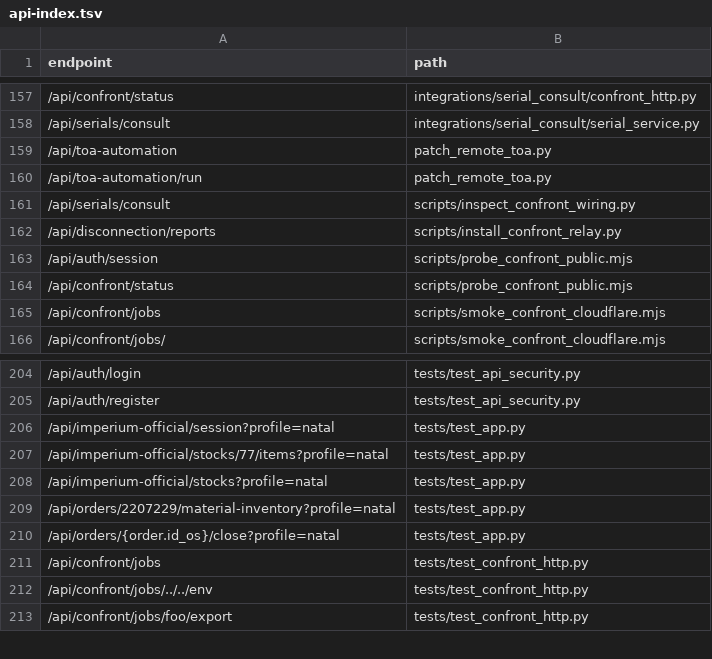
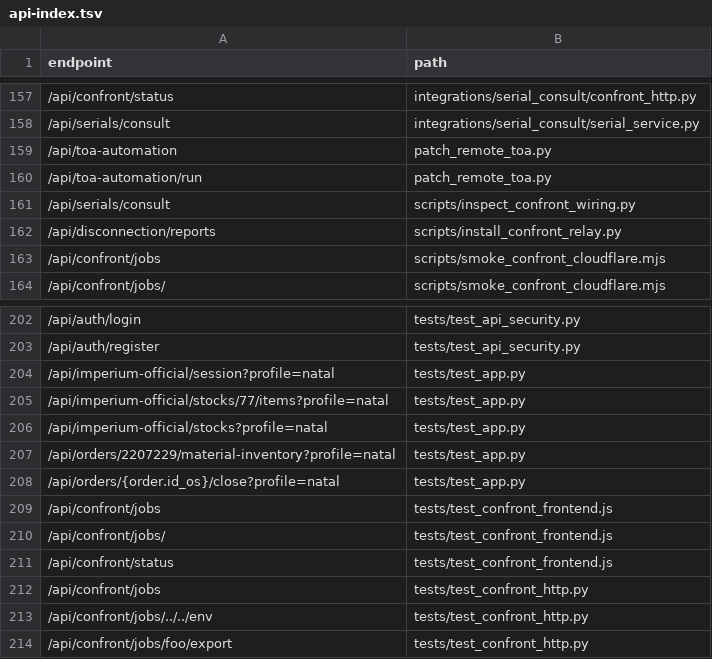
Before and after one commit to clarotechnet/dominium, a TSV file: .dominium/api-index.tsv, drawn as a sheet; only a part is shown, gaps mark what is left out.

```diff
--- a/.dominium/api-index.tsv
+++ b/.dominium/api-index.tsv
@@ -162,4 +162,2 @@ endpoint	path
 /api/disconnection/reports	scripts/install_confront_relay.py
-/api/auth/session	scripts/probe_confront_public.mjs
-/api/confront/status	scripts/probe_confront_public.mjs
 /api/confront/jobs	scripts/smoke_confront_cloudflare.mjs
@@ -210,2 +208,5 @@ endpoint	path
 /api/orders/{order.id_os}/close?profile=natal	tests/test_app.py
+/api/confront/jobs	tests/test_confront_frontend.js
+/api/confront/jobs/	tests/test_confront_frontend.js
+/api/confront/status	tests/test_confront_frontend.js
 /api/confront/jobs	tests/test_confront_http.py
```
Also changed, not shown: .dominium/dependency-index.tsv, .dominium/file-index.tsv, 13 other files.
